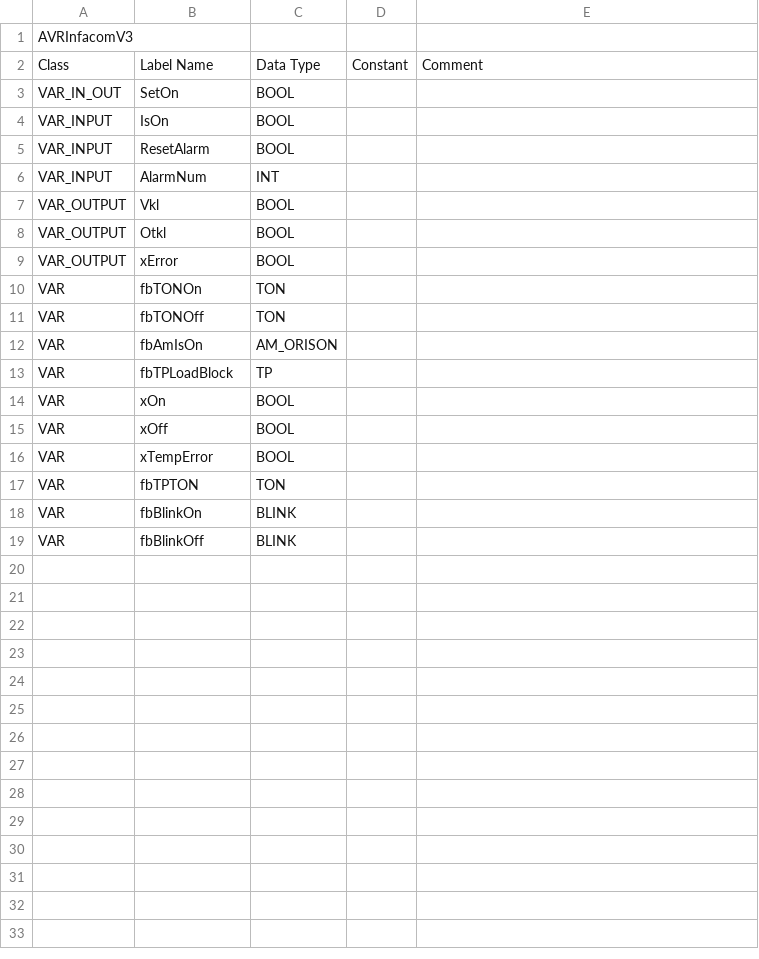
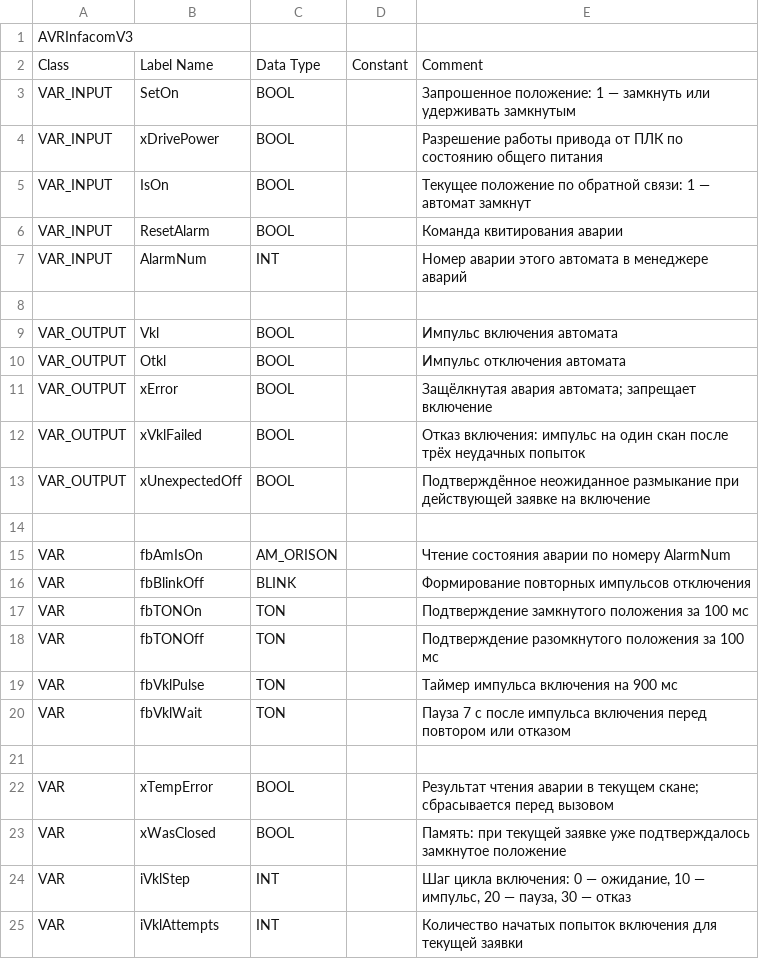
Before and after one commit to Serhioromano/gxw2-avr-infocom, a CSV file: FB_VVA.csv, drawn as a sheet; removed rows and columns are numbered as before the commit, all else as after; the diff names each change by its address in the sheet, - before the commit and + after, or states it on an @@ line.

```diff
--- a/FB_VVA.csv
+++ b/FB_VVA.csv
-A3: VAR_IN_OUT
+A3: VAR_INPUT
-E3: (empty)
+E3: Запрошенное положение: 1 — замкнуть или удерживать замкнутым
+row 4: VAR_INPUT | xDrivePower | BOOL |  | Разрешение работы привода от ПЛК по состоянию общего питания
-E5: (empty)
+E5: Текущее положение по обратной связи: 1 — автомат замкнут
-E6: (empty)
+E6: Команда квитирования аварии
-E7: (empty)
+E7: Номер аварии этого автомата в менеджере аварий
+row 8: (empty)
-E9: (empty)
+E9: Импульс включения автомата
-E10: (empty)
+E10: Импульс отключения автомата
-E11: (empty)
+E11: Защёлкнутая авария автомата; запрещает включение
+row 12: VAR_OUTPUT | xVklFailed | BOOL |  | Отказ включения: импульс на один скан после трёх неудачных попыток
+row 13: VAR_OUTPUT | xUnexpectedOff | BOOL |  | Подтверждённое неожиданное размыкание при действующей заявке на включение
+row 14: (empty)
+row 15: VAR | fbAmIsOn | AM_ORISON |  | Чтение состояния аварии по номеру AlarmNum
+row 16: VAR | fbBlinkOff | BLINK |  | Формирование повторных импульсов отключения
-E17: (empty)
+E17: Подтверждение замкнутого положения за 100 мс
-E18: (empty)
+E18: Подтверждение разомкнутого положения за 100 мс
-row 12: VAR | fbAmIsOn | AM_ORISON
-row 13: VAR | fbTPLoadBlock | TP
-row 14: VAR | xOn | BOOL
+row 19: VAR | fbVklPulse | TON |  | Таймер импульса включения на 900 мс
+row 20: VAR | fbVklWait | TON |  | Пауза 7 с после импульса включения перед повтором или отказом
-row 21: VAR | xOff | BOOL
+row 21: (empty)
-E22: (empty)
+E22: Результат чтения аварии в текущем скане; сбрасывается перед вызовом
-row 17: VAR | fbTPTON | TON
-row 18: VAR | fbBlinkOn | BLINK
-row 19: VAR | fbBlinkOff | BLINK
+row 23: VAR | xWasClosed | BOOL |  | Память: при текущей заявке уже подтверждалось замкнутое положение
+row 24: VAR | iVklStep | INT |  | Шаг цикла включения: 0 — ожидание, 10 — импульс, 20 — пауза, 30 — отказ
+row 25: VAR | iVklAttempts | INT |  | Количество начатых попыток включения для текущей заявки
```
Also changed, not shown: PRG_INIT.csv, PRG_MAIN.csv, 7 other files.
